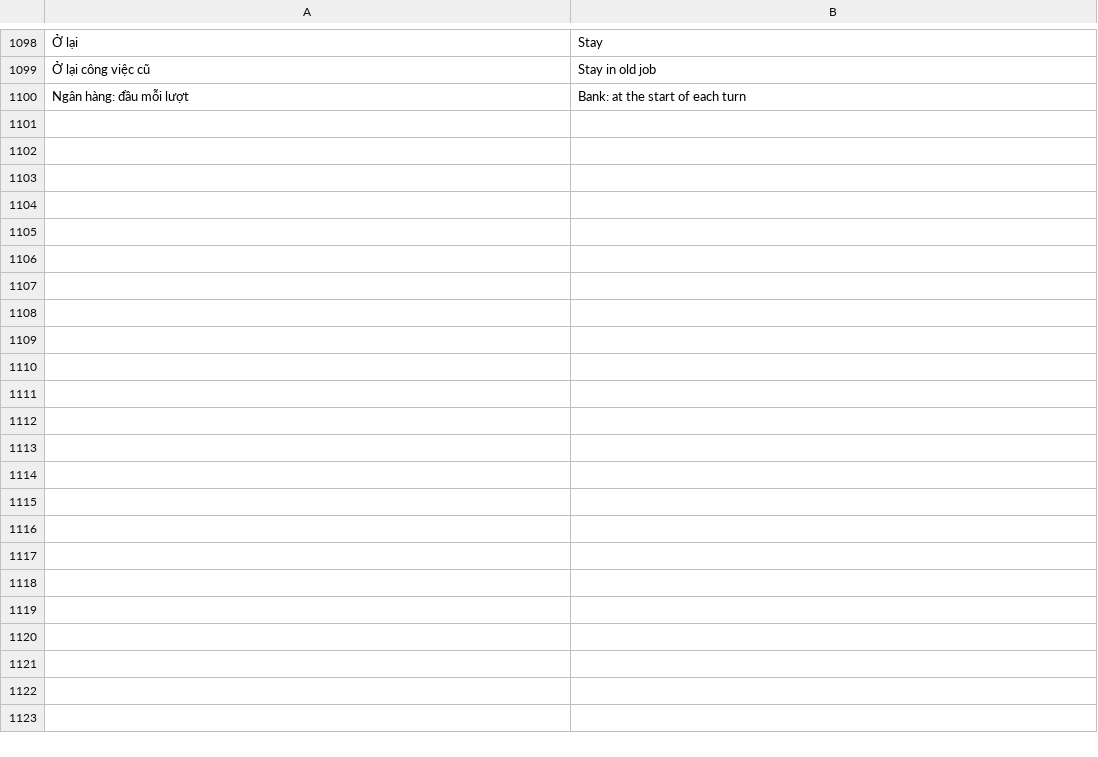
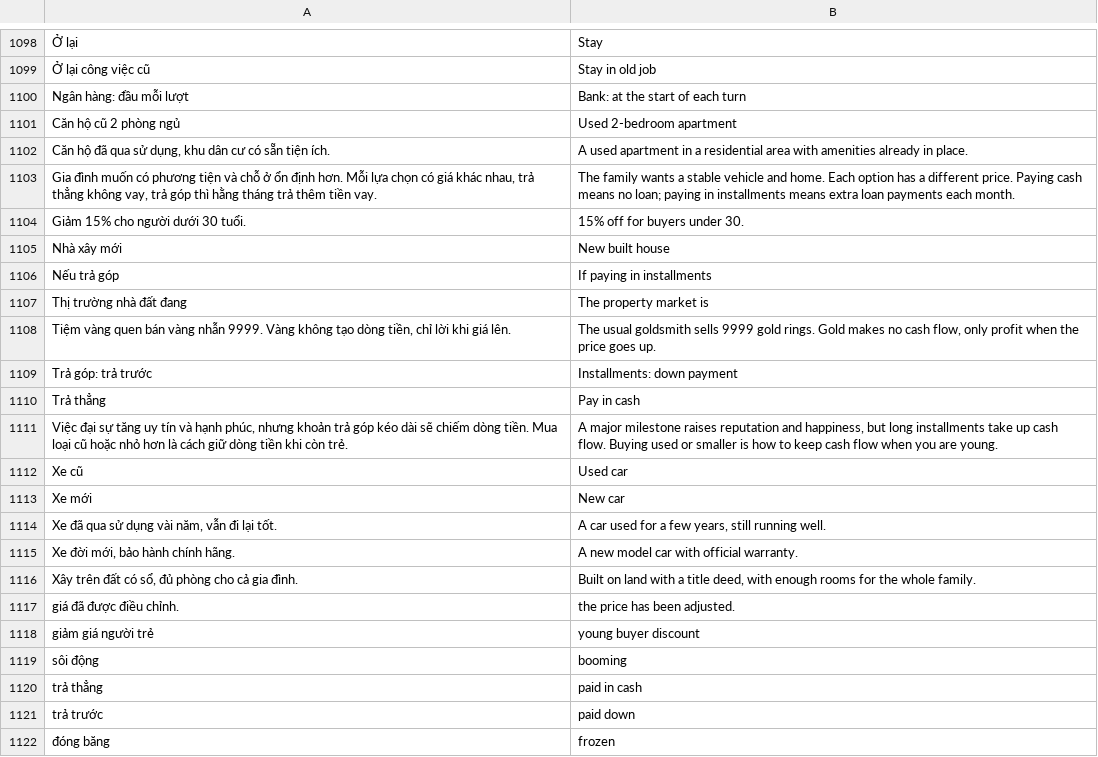
Before and after one commit to Napigostore/Cash-3D, a TSV file: tools/en/extra.tsv, drawn as a sheet; only a part is shown, gaps mark what is left out; the diff names each change by its address in the sheet, - before the commit and + after, or states it on an @@ line.

```diff
--- a/tools/en/extra.tsv
+++ b/tools/en/extra.tsv
+row 1101: Căn hộ cũ 2 phòng ngủ | Used 2-bedroom apartment
+row 1102: Căn hộ đã qua sử dụng, khu dân cư có sẵn tiện ích. | A used apartment in a residential area with amenities already in place.
+row 1103: Gia đình muốn có phương tiện và chỗ ở ổn định hơn. Mỗi lựa chọn có giá khác nhau, trả thẳng không vay, trả góp thì hằng tháng trả thêm tiền vay. | The family wants a stable vehicle and home. Each option has a different price. Paying cash means no loan; paying in installments means extra loan payments each month.
+row 1104: Giảm 15% cho người dưới 30 tuổi. | 15% off for buyers under 30.
+row 1105: Nhà xây mới | New built house
+row 1106: Nếu trả góp | If paying in installments
+row 1107: Thị trường nhà đất đang | The property market is
+row 1108: Tiệm vàng quen bán vàng nhẫn 9999. Vàng không tạo dòng tiền, chỉ lời khi giá lên. | The usual goldsmith sells 9999 gold rings. Gold makes no cash flow, only profit when the price goes up.
+row 1109: Trả góp: trả trước | Installments: down payment
+row 1110: Trả thẳng | Pay in cash
+row 1111: Việc đại sự tăng uy tín và hạnh phúc, nhưng khoản trả góp kéo dài sẽ chiếm dòng tiền. Mua loại cũ hoặc nhỏ hơn là cách giữ dòng tiền khi còn trẻ. | A major milestone raises reputation and happiness, but long installments take up cash flow. Buying used or smaller is how to keep cash flow when you are young.
+row 1112: Xe cũ | Used car
+row 1113: Xe mới | New car
+row 1114: Xe đã qua sử dụng vài năm, vẫn đi lại tốt. | A car used for a few years, still running well.
+row 1115: Xe đời mới, bảo hành chính hãng. | A new model car with official warranty.
+row 1116: Xây trên đất có sổ, đủ phòng cho cả gia đình. | Built on land with a title deed, with enough rooms for the whole family.
+row 1117: giá đã được điều chỉnh. | the price has been adjusted.
+row 1118: giảm giá người trẻ | young buyer discount
+row 1119: sôi động | booming
+row 1120: trả thẳng | paid in cash
+row 1121: trả trước | paid down
+row 1122: đóng băng | frozen
```
Also changed, not shown: 1 other file.
